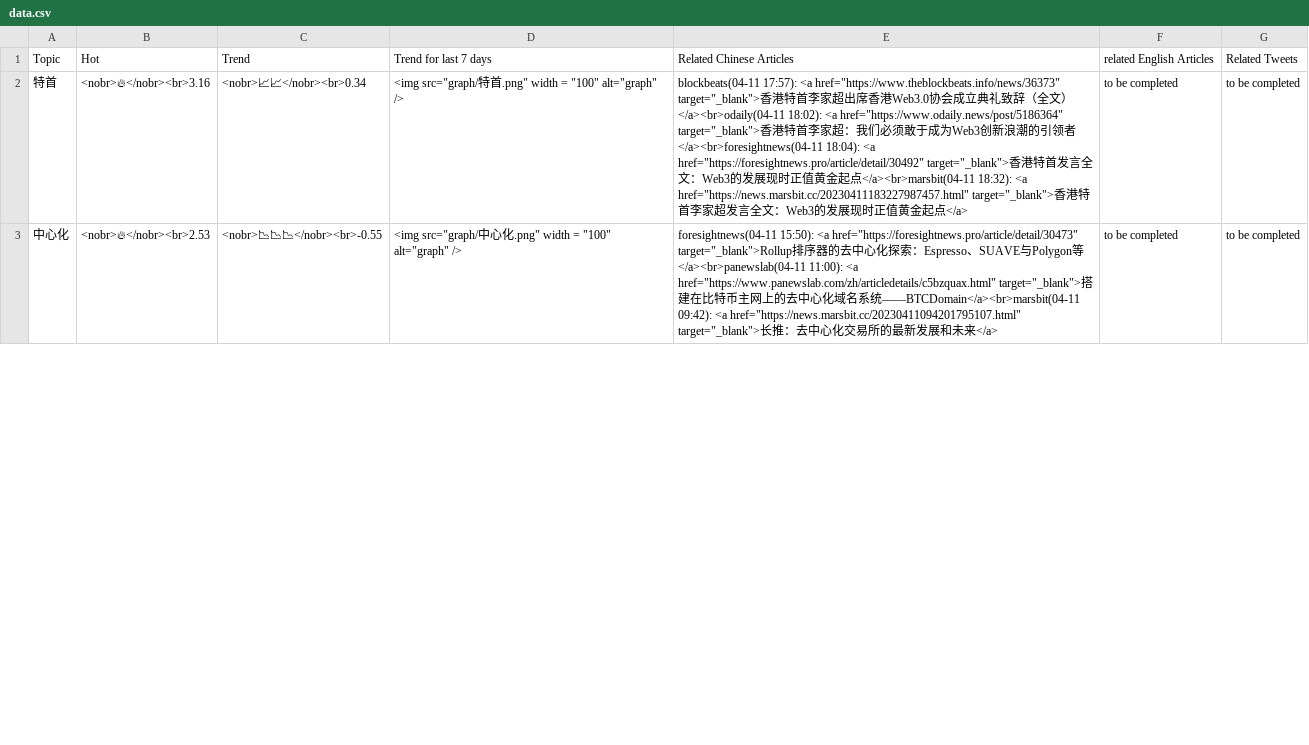
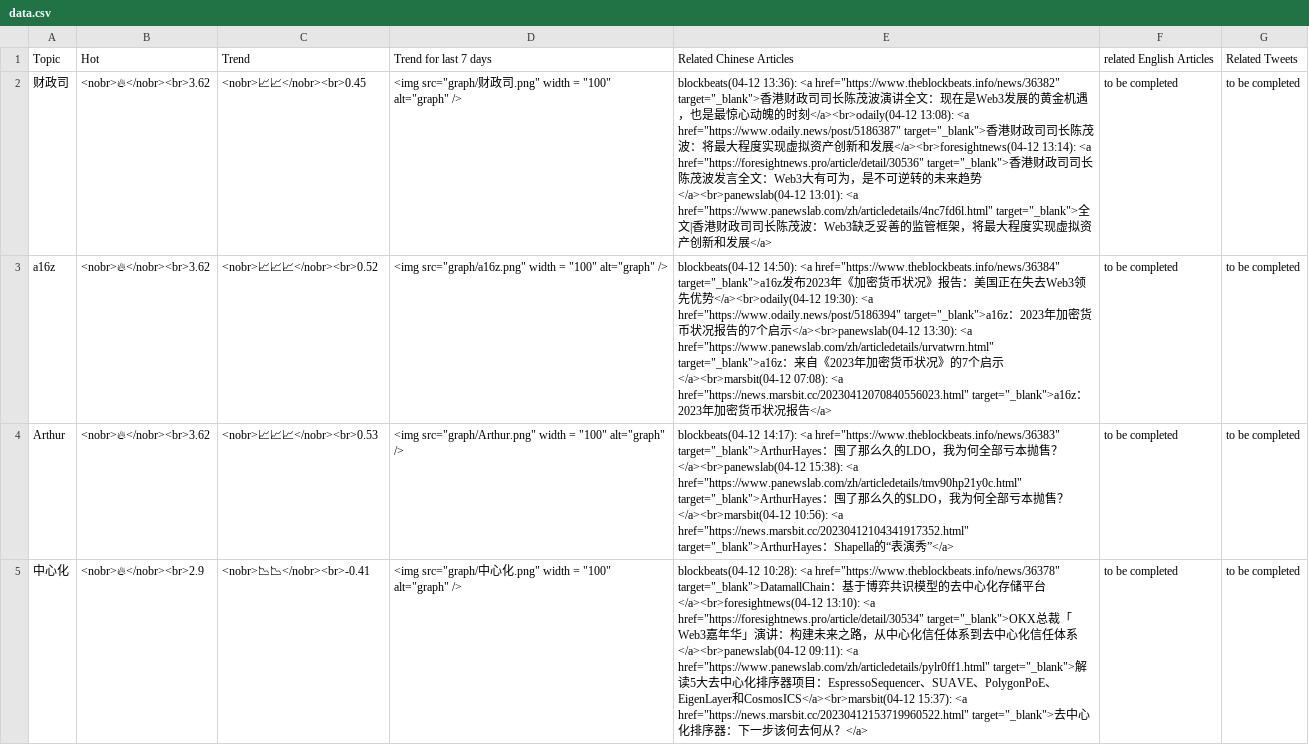
Before and after one commit to zhangyue325/web3_trending_topics, a CSV file: statics/data.csv, drawn as a sheet; only a part is shown; addresses are those after the commit; the diff covers the shown part only; the diff names each change by its address in the sheet, - before the commit and + after, or states it on an @@ line.

```diff
--- a/statics/data.csv
+++ b/statics/data.csv
-A2: 特首
+A2: 财政司
-B2: <nobr>🔥</nobr><br>3.16
+B2: <nobr>🔥</nobr><br>3.62
-C2: <nobr>📈📈</nobr><br>0.34
+C2: <nobr>📈📈</nobr><br>0.45
-D2: <img src="graph/特首.png" width…
+D2: <img src="graph/财政司.png" width…
-E2: blockbeats(04-11 17:57): <a href="https://www.theblockbeats.info/news/36373" target="_blank">香港特首李家超出席香港Web3.0协会成立典礼致辞（全文）</a><br>odaily(04-11 18:02): <a href="https://www.odaily.news/post/5186364" target="_blank">香港特首李家超：我们必须敢于成为Web3创新浪潮的引领者</a><br>foresightnews(04-11 18:04): <a href="https://foresightnews.pro/article/detail/30492" target="_blank">香港特首发言全文：Web3的发展现时正值黄金起点</a><br>marsbit(04-11 18:32): <a href="https://news.marsbit.cc/20230411183227987457.html" target="_blank">香港特首李家超发言全文：Web3的发展现时正值黄金起点</a>
+E2: blockbeats(04-12 13:36): <a href="https://www.theblockbeats.info/news/36382" target="_blank">香港财政司司长陈茂波演讲全文：现在是Web3发展的黄金机遇，也是最惊心动魄的时刻</a><br>odaily(04-12 13:08): <a href="https://www.odaily.news/post/5186387" target="_blank">香港财政司司长陈茂波：将最大程度实现虚拟资产创新和发展</a><br>foresightnews(04-12 13:14): <a href="https://foresightnews.pro/article/detail/30536" target="_blank">香港财政司司长陈茂波发言全文：Web3大有可为，是不可逆转的未来趋势</a><br>panewslab(04-12 13:01): <a href="https://www.panewslab.com/zh/articledetails/4nc7fd6l.html" target="_blank">全文|香港财政司司长陈茂波：Web3缺乏妥善的监管框架，将最大程度实现虚拟资产创新和发展</a>
+row 3: a16z | <nobr>🔥</nobr><br>3.62 | <nobr>📈📈📈</nobr><br>0.52 | <img src="graph/a16z.png" width = "100" alt="graph" /> | blockbeats(04-12 14:50): <a href="https://www.theblockbeats.info/news/36384" target="_blank">a16z发布2023年《加密货币状况》报告：美国正在失去Web3领先优势</a><br>odaily(04-12 19:30): <a href="https://www.odaily.news/post/5186394" target="_blank">a16z：2023年加密货币状况报告的7个启示</a><br>panewslab(04-12 13:30): <a href="https://www.panewslab.com/zh/articledetails/urvatwrn.html" target="_blank">a16z：来自《2023年加密货币状况》的7个启示</a><br>marsbit(04-12 07:08): <a href="https://news.marsbit.cc/20230412070840556023.html" target="_blank">a16z：2023年加密货币状况报告</a> | to be completed | to be completed
+row 4: Arthur | <nobr>🔥</nobr><br>3.62 | <nobr>📈📈📈</nobr><br>0.53 | <img src="graph/Arthur.png" width = "100" alt="graph" /> | blockbeats(04-12 14:17): <a href="https://www.theblockbeats.info/news/36383" target="_blank">ArthurHayes：囤了那么久的LDO，我为何全部亏本抛售？</a><br>panewslab(04-12 15:38): <a href="https://www.panewslab.com/zh/articledetails/tmv90hp21y0c.html" target="_blank">ArthurHayes：囤了那么久的$LDO，我为何全部亏本抛售？</a><br>marsbit(04-12 10:56): <a href="https://news.marsbit.cc/20230412104341917352.html" target="_blank">ArthurHayes：Shapella的“表演秀”</a> | to be completed | to be completed
-B5: <nobr>🔥</nobr><br>2.53
+B5: <nobr>🔥</nobr><br>2.9
-C5: <nobr>📉📉📉</nobr><br>-0.55
+C5: <nobr>📉📉</nobr><br>-0.41
-E5: foresightnews(04-11 15:50): <a href="https://foresightnews.pro/article/detail/30473" target="_blank">Rollup排序器的去中心化探索：Espresso、SUAVE与Polygon等</a><br>panewslab(04-11 11:00): <a href="https://www.panewslab.com/zh/articledetails/c5bzquax.html" target="_blank">搭建在比特币主网上的去中心化域名系统——BTCDomain</a><br>marsbit(04-11 09:42): <a href="https://news.marsbit.cc/20230411094201795107.html" target="_blank">长推：去中心化交易所的最新发展和未来</a>
+E5: blockbeats(04-12 10:28): <a href="https://www.theblockbeats.info/news/36378" target="_blank">DatamallChain：基于博弈共识模型的去中心化存储平台</a><br>foresightnews(04-12 13:10): <a href="https://foresightnews.pro/article/detail/30534" target="_blank">OKX总裁「Web3嘉年华」演讲：构建未来之路，从中心化信任体系到去中心化信任体系</a><br>panewslab(04-12 09:11): <a href="https://www.panewslab.com/zh/articledetails/pylr0ff1.html" target="_blank">解读5大去中心化排序器项目：EspressoSequencer、SUAVE、PolygonPoE、EigenLayer和CosmosICS</a><br>marsbit(04-12 15:37): <a href="https://news.marsbit.cc/20230412153719960522.html" target="_blank">去中心化排序器：下一步该何去何从？</a>
```
Also changed, not shown: 20 edited cells elsewhere in this file, websites_url_id.csv, 38 other files.
